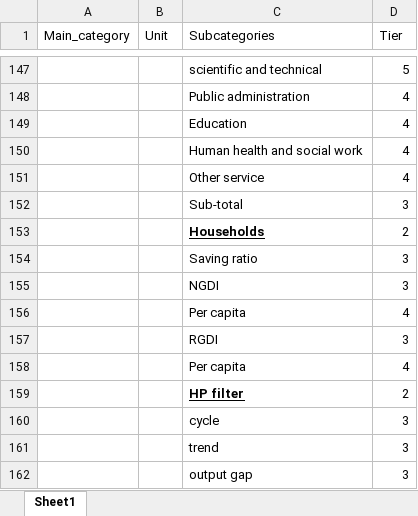
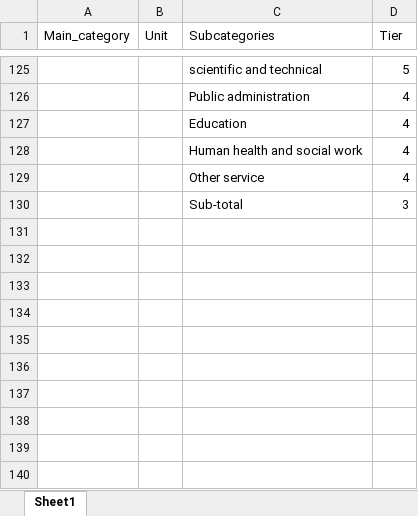
Before and after one commit to Paul-Edward-C/econ-db, an Excel workbook: app/db/mapping/gdp/gdp_mapping_template.xlsx, sheet Sheet1, drawn as a sheet; only a part is shown, gaps mark what is left out; values as stored, in another font and other column widths than the file's, no borders; charts and pictures not drawn; the diff covers the shown part only; the diff names each change by its address in the sheet, - before the commit and + after, or states it on an @@ line.

```diff
--- a/app/db/mapping/gdp/gdp_mapping_template.xlsx (sheet Sheet1)
+++ b/app/db/mapping/gdp/gdp_mapping_template.xlsx (sheet Sheet1)
-row 153:  |  | Households | 2
-row 154:  |  | Saving ratio | 3
-row 155:  |  | NGDI | 3
-row 156:  |  | Per capita | 4
-row 157:  |  | RGDI | 3
-row 158:  |  | Per capita | 4
-row 159:  |  | HP filter | 2
-row 160:  |  | cycle | 3
-row 161:  |  | trend | 3
-row 162:  |  | output gap | 3
```
Also changed, not shown: 22 removed rows, 2 edited cells and cell formats elsewhere in this sheet, 3 other files.
